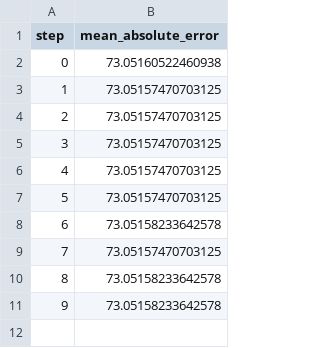
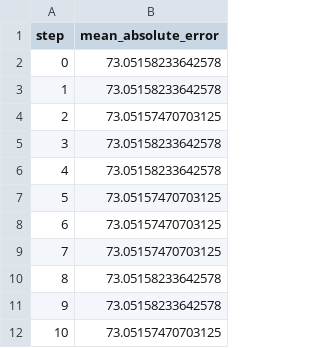
Before and after one commit to Emily-RoseSteyn/measuring-quality-of-life-gauteng, a TSV file: dvclive/plots/metrics/eval/mean_absolute_error.tsv, drawn as a sheet; removed rows and columns are numbered as before the commit, all else as after; the diff names each change by its address in the sheet, - before the commit and + after, or states it on an @@ line.

```diff
--- a/dvclive/plots/metrics/eval/mean_absolute_error.tsv
+++ b/dvclive/plots/metrics/eval/mean_absolute_error.tsv
-B2 (mean_absolute_error): 73.05160522460938
+B2 (mean_absolute_error): 73.05158233642578
@@ row 10 moved to row 3: 1 @@
@@ column A (step) renumbered between rows 4 and 12 @@
-row 4: 2 | 73.05157470703125
@@ row 11 moved to row 5: 3 @@
+row 6: 4 | 73.05158233642578
+row 11: 9 | 73.05158233642578
```
Also changed, not shown: dvclive/plots/metrics/eval/mean_absolute_percentage_error.tsv, dvclive/plots/metrics/eval/mean_squared_error.tsv, 12 other files.
